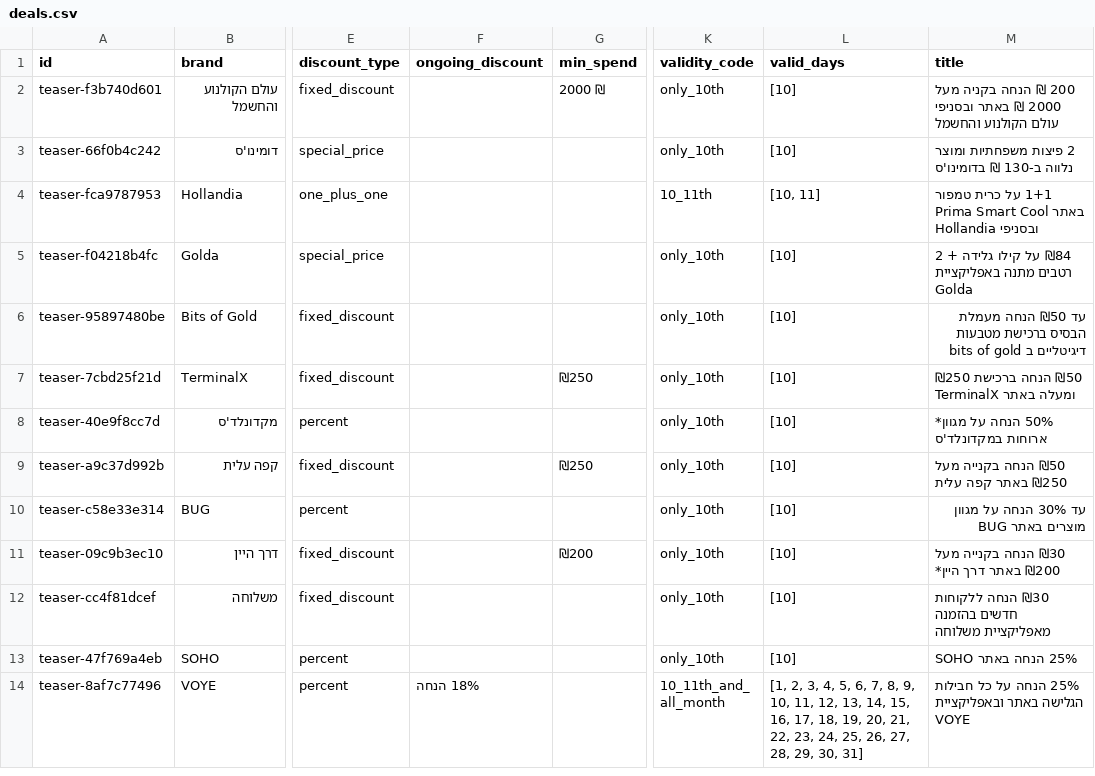
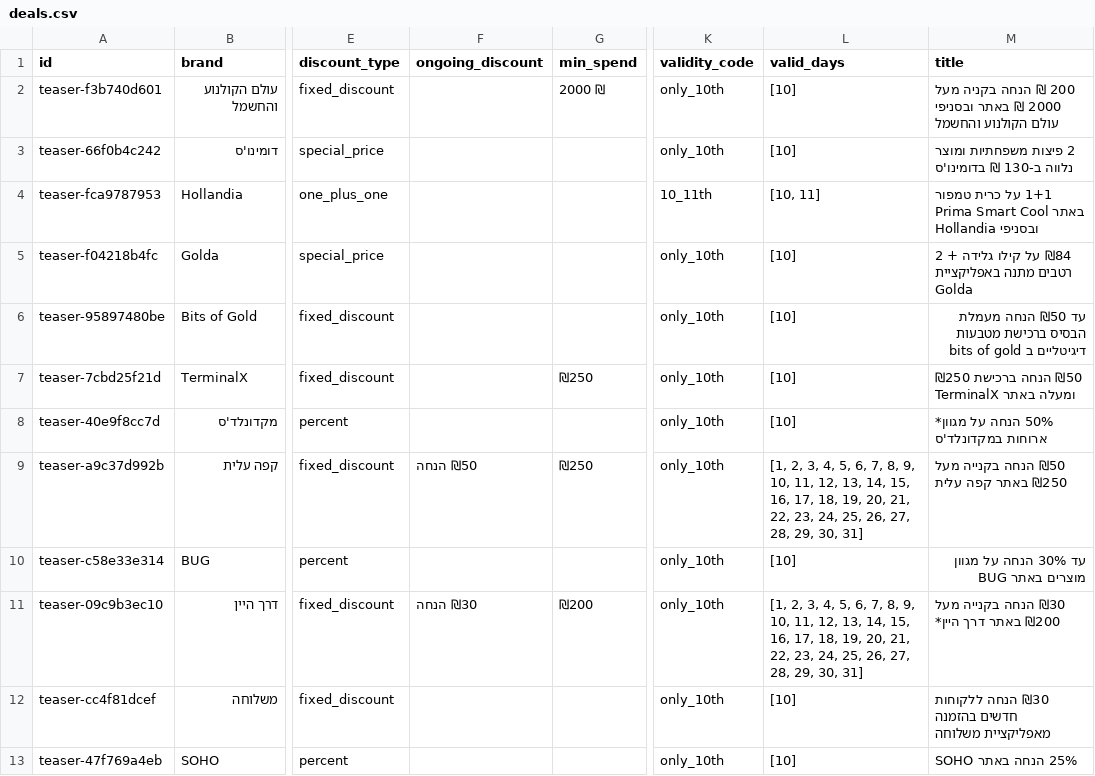
Before and after one commit to elonuziel/mastercarday, a CSV file: data/deals.csv, drawn as a sheet; only a part is shown, gaps mark what is left out; the shorter side is filled out with more unchanged rows; the diff covers the shown part only; the diff names each change by its address in the sheet, - before the commit and + after, or states it on an @@ line.

```diff
--- a/data/deals.csv
+++ b/data/deals.csv
-F9 (ongoing_discount): (empty)
+F9 (ongoing_discount): ₪50 הנחה
-L9 (valid_days): [10]
+L9 (valid_days): [1, 2, 3, 4, 5, 6, 7, 8, 9, 10, 11, 12, 13, 14, 15, 16, 17, 18, 19, 20, 21, 22, 23, 24, 25, 26, 27, 28, 29, 30, 31]
-F11 (ongoing_discount): (empty)
+F11 (ongoing_discount): ₪30 הנחה
-L11 (valid_days): [10]
+L11 (valid_days): [1, 2, 3, 4, 5, 6, 7, 8, 9, 10, 11, 12, 13, 14, 15, 16, 17, 18, 19, 20, 21, 22, 23, 24, 25, 26, 27, 28, 29, 30, 31]
```
Also changed, not shown: 28 edited cells elsewhere in this file, 1 other file.
